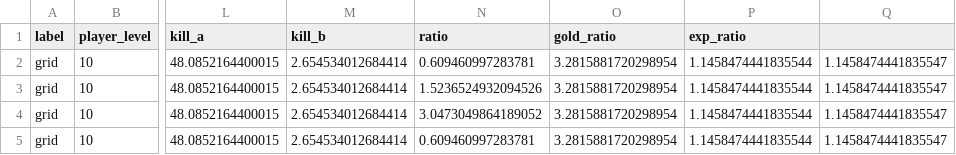
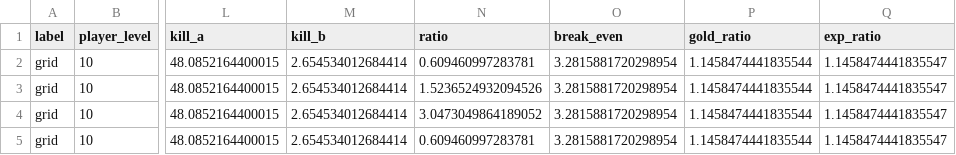
Before and after one commit to TAKHO-K/forge-game, a CSV file: docs/econ/E1-baseline-e5.csv, drawn as a sheet; only a part is shown, gaps mark what is left out; the diff names each change by its address in the sheet, - before the commit and + after, or states it on an @@ line.

```diff
--- a/docs/econ/E1-baseline-e5.csv
+++ b/docs/econ/E1-baseline-e5.csv
-O1: gold_ratio
+O1: break_even
-P1: exp_ratio
+P1: gold_ratio
-Q1: (empty)
+Q1: exp_ratio
```
Also changed, not shown: docs/econ/E1-baseline-e4.csv, docs/econ/E1-healA75-normal-e5.csv, 15 other files.
